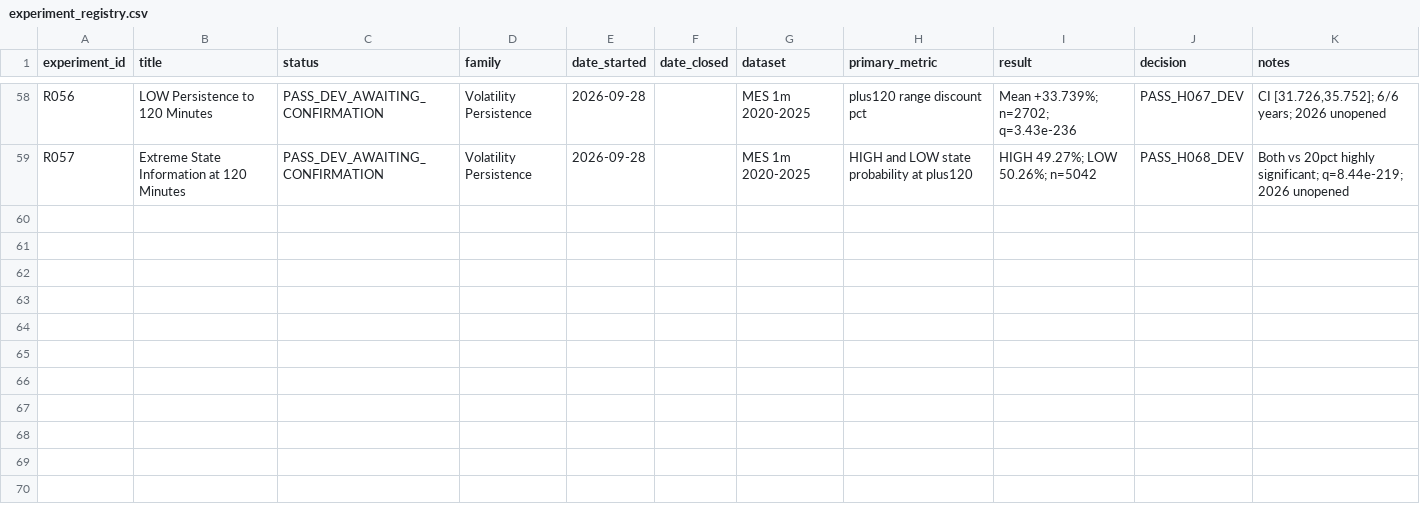
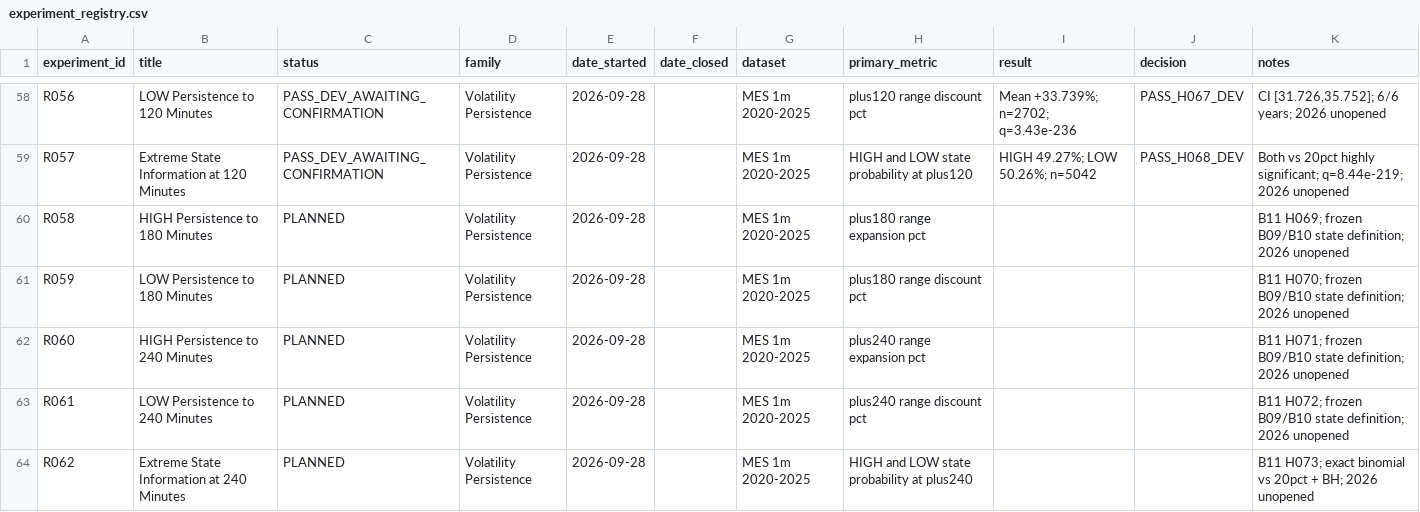
Before and after one commit to rgentil2/MES-Trading-Research, a CSV file: research/experiment_registry.csv, drawn as a sheet; only a part is shown, gaps mark what is left out.

Commit message:
Pre-register B11 extended regime persistence

```diff
--- a/research/experiment_registry.csv
+++ b/research/experiment_registry.csv
@@ -59 +59,6 @@ R056,LOW Persistence to 120 Minutes,PASS_DEV_AWAITING_CONFIRMATION,Volatility Pe
 R057,Extreme State Information at 120 Minutes,PASS_DEV_AWAITING_CONFIRMATION,Volatility Persistence,2026-09-28,,MES 1m 2020-2025,HIGH and LOW state probability at plus120,"HIGH 49.27%; LOW 50.26%; n=5042",PASS_H068_DEV,"Both vs 20pct highly significant; q=8.44e-219; 2026 unopened"
+R058,HIGH Persistence to 180 Minutes,PLANNED,Volatility Persistence,2026-09-28,,MES 1m 2020-2025,plus180 range expansion pct,,,B11 H069; frozen B09/B10 state definition; 2026 unopened
+R059,LOW Persistence to 180 Minutes,PLANNED,Volatility Persistence,2026-09-28,,MES 1m 2020-2025,plus180 range discount pct,,,B11 H070; frozen B09/B10 state definition; 2026 unopened
+R060,HIGH Persistence to 240 Minutes,PLANNED,Volatility Persistence,2026-09-28,,MES 1m 2020-2025,plus240 range expansion pct,,,B11 H071; frozen B09/B10 state definition; 2026 unopened
+R061,LOW Persistence to 240 Minutes,PLANNED,Volatility Persistence,2026-09-28,,MES 1m 2020-2025,plus240 range discount pct,,,B11 H072; frozen B09/B10 state definition; 2026 unopened
+R062,Extreme State Information at 240 Minutes,PLANNED,Volatility Persistence,2026-09-28,,MES 1m 2020-2025,HIGH and LOW state probability at plus240,,,B11 H073; exact binomial vs 20pct + BH; 2026 unopened
```
Also changed, not shown: 1 other file.
